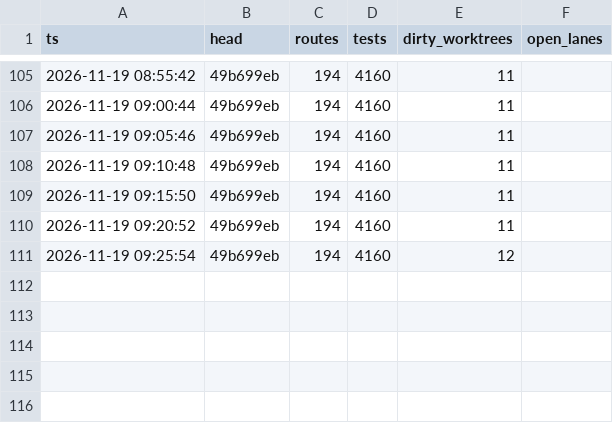
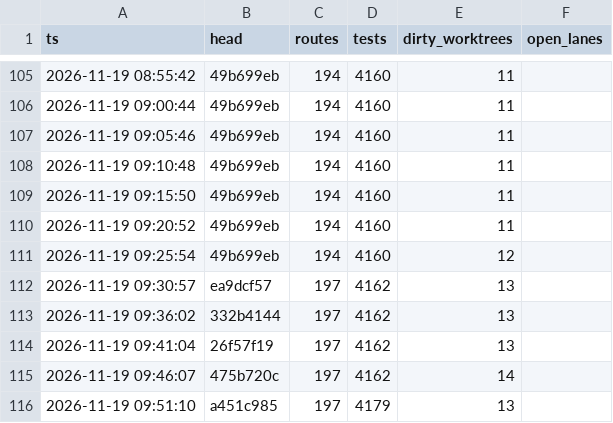
Before and after one commit to shark2202/go_hive, a CSV file: TIME_EVENTS.csv, drawn as a sheet; only a part is shown, gaps mark what is left out.

Commit message:
chore(go_hive): 时间台账快照

```diff
--- a/TIME_EVENTS.csv
+++ b/TIME_EVENTS.csv
@@ -111 +111,6 @@ ts,head,routes,tests,dirty_worktrees,open_lanes
 2026-11-19 09:25:54,49b699eb,194,4160,12,
+2026-11-19 09:30:57,ea9dcf57,197,4162,13,
+2026-11-19 09:36:02,332b4144,197,4162,13,
+2026-11-19 09:41:04,26f57f19,197,4162,13,
+2026-11-19 09:46:07,475b720c,197,4162,14,
+2026-11-19 09:51:10,a451c985,197,4179,13,
```
